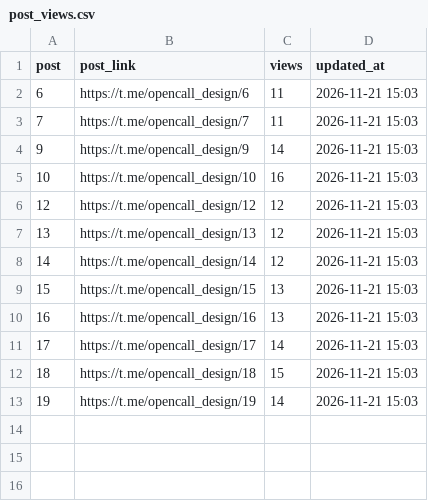
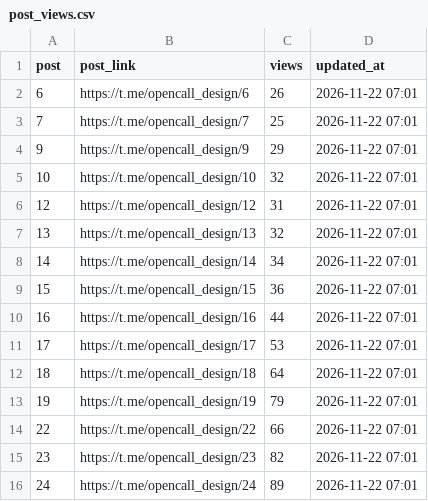
Before and after one commit to SENYANABE/opencall, a CSV file: data/post_views.csv, drawn as a sheet.

```diff
--- a/data/post_views.csv
+++ b/data/post_views.csv
@@ -1,13 +1,16 @@
 post,post_link,views,updated_at
-6,https://t.me/opencall_design/6,11,2026-11-21 15:03
-7,https://t.me/opencall_design/7,11,2026-11-21 15:03
-9,https://t.me/opencall_design/9,14,2026-11-21 15:03
-10,https://t.me/opencall_design/10,16,2026-11-21 15:03
-12,https://t.me/opencall_design/12,12,2026-11-21 15:03
-13,https://t.me/opencall_design/13,12,2026-11-21 15:03
-14,https://t.me/opencall_design/14,12,2026-11-21 15:03
-15,https://t.me/opencall_design/15,13,2026-11-21 15:03
-16,https://t.me/opencall_design/16,13,2026-11-21 15:03
-17,https://t.me/opencall_design/17,14,2026-11-21 15:03
-18,https://t.me/opencall_design/18,15,2026-11-21 15:03
-19,https://t.me/opencall_design/19,14,2026-11-21 15:03
+6,https://t.me/opencall_design/6,26,2026-11-22 07:01
+7,https://t.me/opencall_design/7,25,2026-11-22 07:01
+9,https://t.me/opencall_design/9,29,2026-11-22 07:01
+10,https://t.me/opencall_design/10,32,2026-11-22 07:01
+12,https://t.me/opencall_design/12,31,2026-11-22 07:01
+13,https://t.me/opencall_design/13,32,2026-11-22 07:01
+14,https://t.me/opencall_design/14,34,2026-11-22 07:01
+15,https://t.me/opencall_design/15,36,2026-11-22 07:01
+16,https://t.me/opencall_design/16,44,2026-11-22 07:01
+17,https://t.me/opencall_design/17,53,2026-11-22 07:01
+18,https://t.me/opencall_design/18,64,2026-11-22 07:01
+19,https://t.me/opencall_design/19,79,2026-11-22 07:01
+22,https://t.me/opencall_design/22,66,2026-11-22 07:01
+23,https://t.me/opencall_design/23,82,2026-11-22 07:01
+24,https://t.me/opencall_design/24,89,2026-11-22 07:01
```
Also changed, not shown: data/log.csv, data/runs.csv, 2 other files.
